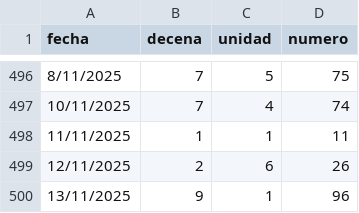
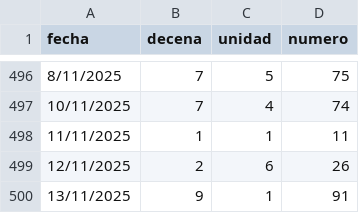
Before and after one commit to Itachisen23V/mark4-aware-system, a CSV file: Historico_E2.csv, drawn as a sheet; only a part is shown, gaps mark what is left out.

Commit message:
correccion 13/11

```diff
--- a/Historico_E2.csv
+++ b/Historico_E2.csv
@@ -499,2 +499,2 @@ fecha,decena,unidad,numero
 12/11/2025,2,6,26
-13/11/2025,9,1,96
+13/11/2025,9,1,91
```
